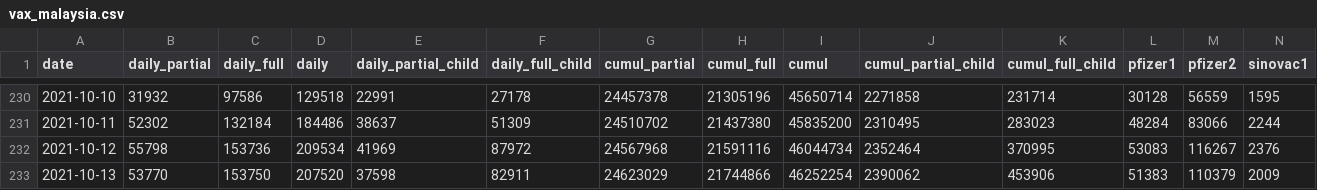
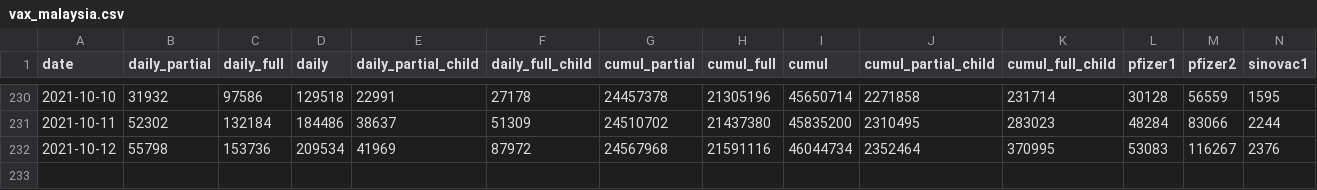
Before and after one commit to CITF-Malaysia/citf-public, a CSV file: vaccination/vax_malaysia.csv, drawn as a sheet; only a part is shown, gaps mark what is left out; rows hold the shown columns only; the diff names each change by its address in the sheet, - before the commit and + after, or states it on an @@ line.

```diff
--- a/vaccination/vax_malaysia.csv
+++ b/vaccination/vax_malaysia.csv
-row 233: 2021-10-13 | 53770 | 153750 | 207520 | 37598 | 82911 | 24623029 | 21744866 | 46252254 | 2390062 | 453906 | 51383 | 110379 | 2009
```
Also changed, not shown: vaccination/vax_state.csv.
